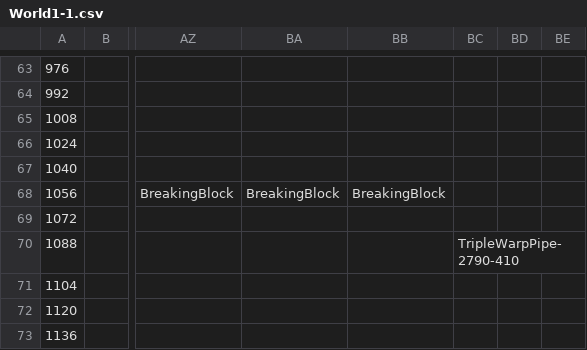
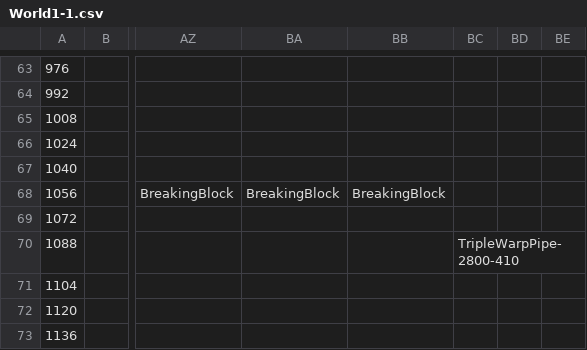
Before and after one commit to Bartholomew-m134/BuckeyeGameEngine, a CSV file: Game/GameContent/Levels/World1-1.csv, drawn as a sheet; only a part is shown, gaps mark what is left out; the diff names each change by its address in the sheet, - before the commit and + after, or states it on an @@ line.

```diff
--- a/Game/GameContent/Levels/World1-1.csv
+++ b/Game/GameContent/Levels/World1-1.csv
-BC70: TripleWarpPipe-2790-410
+BC70: TripleWarpPipe-2800-410
```
Also changed, not shown: 10 other files.
